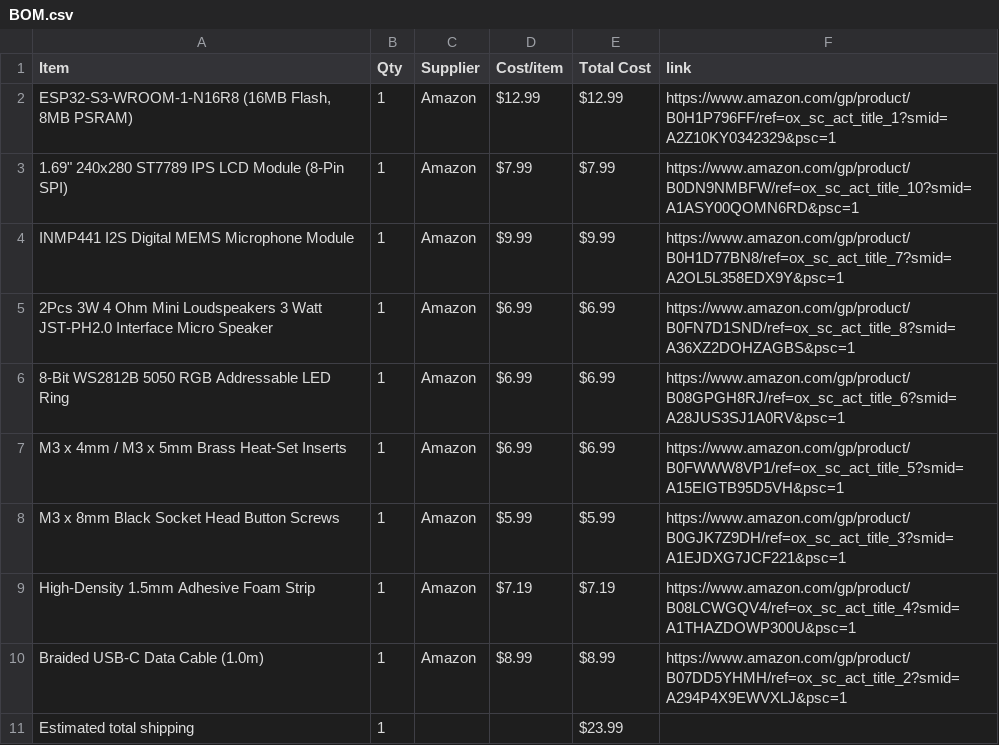
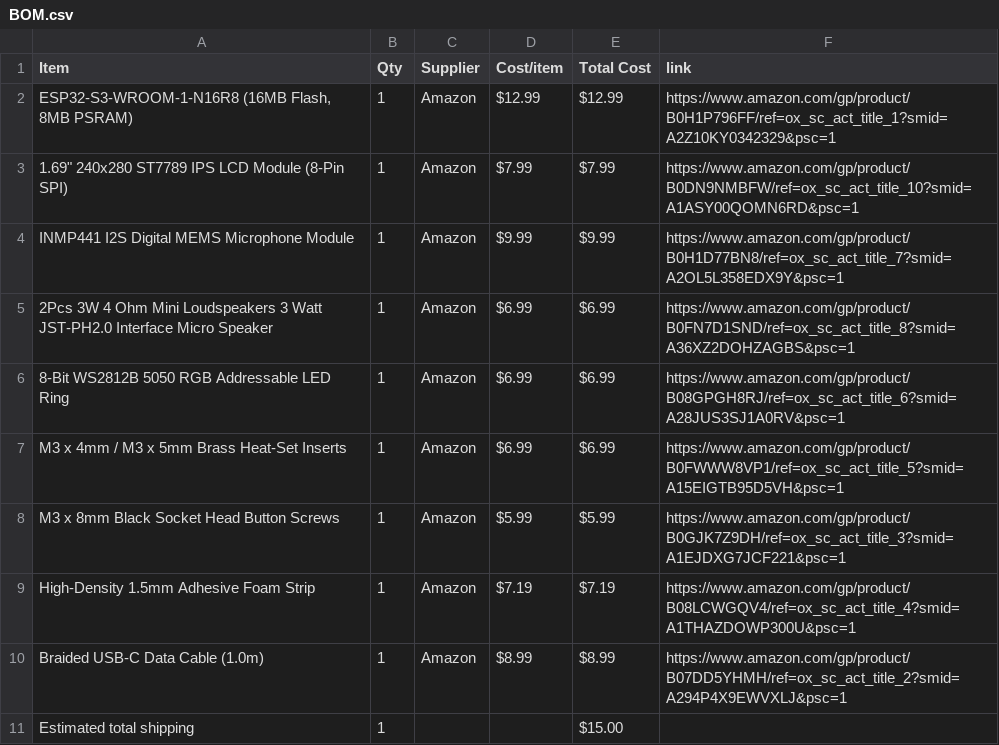
Before and after one commit to AwesomeSno/Hux, a CSV file: BOM.csv, drawn as a sheet.

Commit message:
Sync Hux from Half Life

```diff
--- a/BOM.csv
+++ b/BOM.csv
@@ -10,2 +10,2 @@ High-Density 1.5mm Adhesive Foam Strip,1,Amazon,$7.19,$7.19,https://www.amazon.c
 Braided USB-C Data Cable (1.0m),1,Amazon,$8.99,$8.99,https://www.amazon.com/gp/product/B07DD5YHMH/ref=ox_sc_act_title_2?smid=A294P4X9EWVXLJ&psc=1
-Estimated total shipping,1,,,$23.99,
+Estimated total shipping,1,,,$15.00,
```
